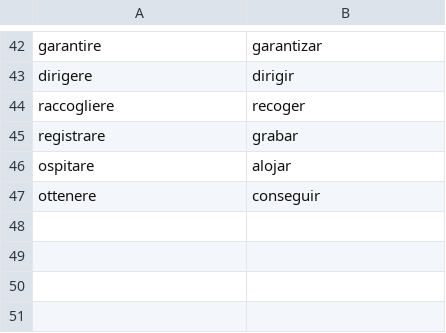
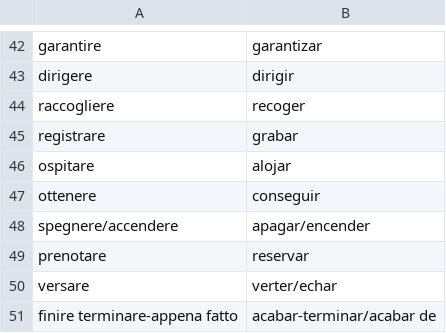
Before and after one commit to Chiquadro841/Espanol_app, a CSV file: verbs.csv, drawn as a sheet; only a part is shown, gaps mark what is left out.

Commit message:
Update verbs.csv

```diff
--- a/verbs.csv
+++ b/verbs.csv
@@ -47 +47,5 @@ ospitare,alojar
 ottenere,conseguir
+spegnere/accendere,apagar/encender
+prenotare,reservar
+versare,verter/echar
+finire terminare-appena fatto,acabar-terminar/acabar de
```
